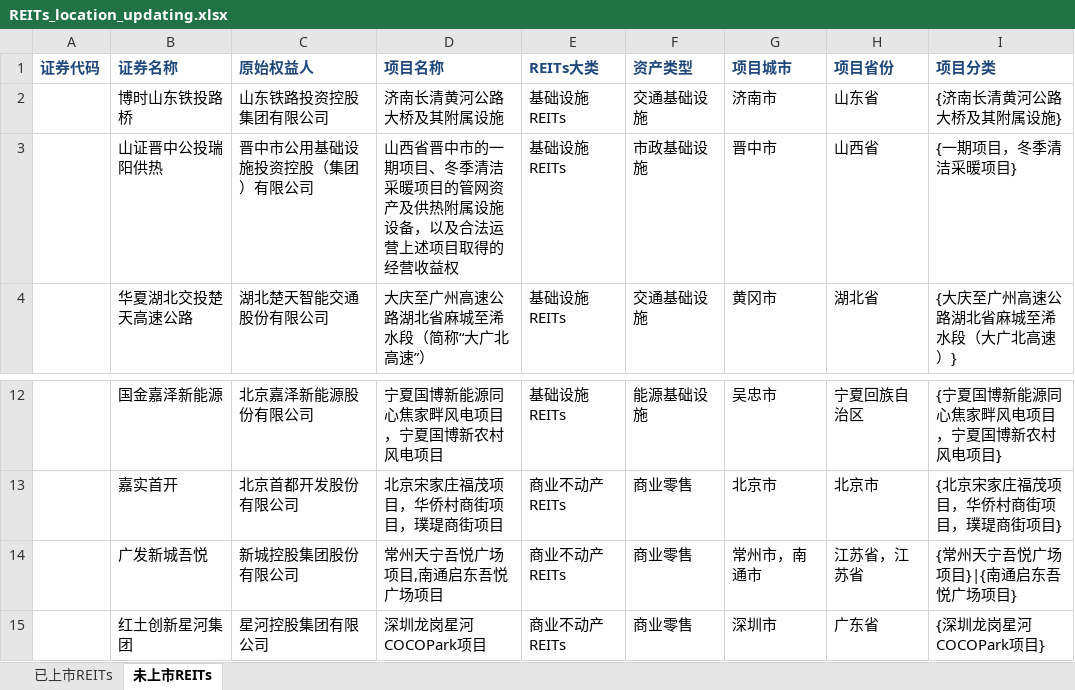
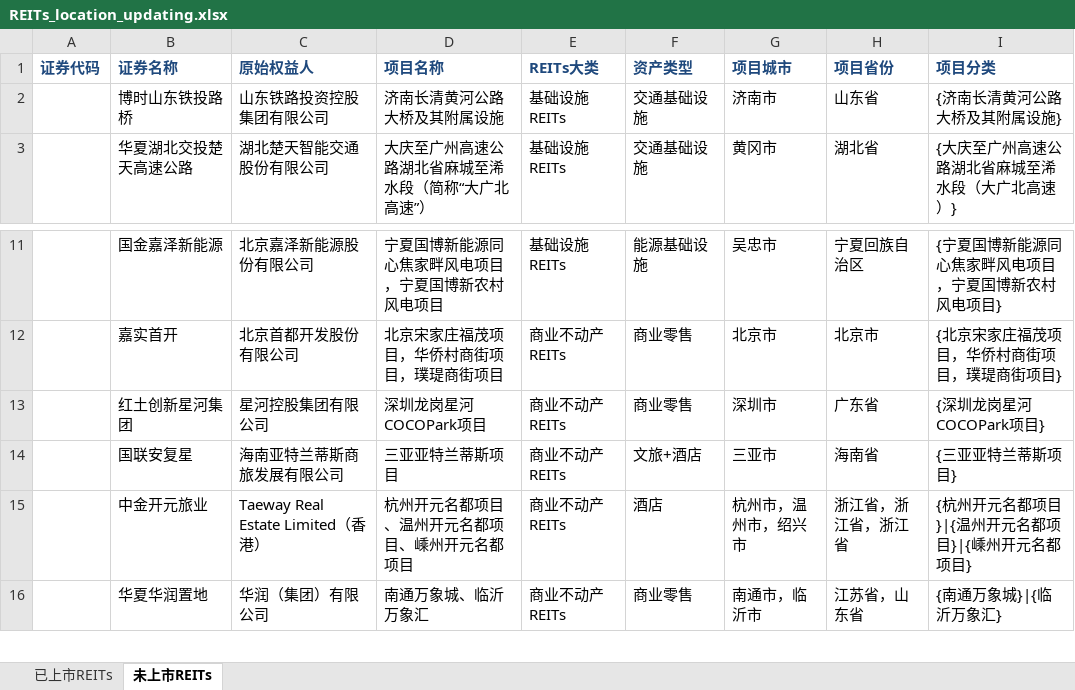
Before and after one commit to wqm12/C-REITs, an Excel workbook: REITs_location_updating.xlsx, sheet 未上市REITs, drawn as a sheet; only a part is shown, gaps mark what is left out; the shorter side is filled out with more unchanged rows; values as stored, in another font and other column widths than the file's, no borders; the diff names each change by its address in the sheet, - before the commit and + after, or states it on an @@ line.

```diff
--- a/REITs_location_updating.xlsx (sheet 未上市REITs)
+++ b/REITs_location_updating.xlsx (sheet 未上市REITs)
-row 3:  | 山证晋中公投瑞阳供热 | 晋中市公用基础设施投资控股（集团）有限公司 | 山西省晋中市的一期项目、冬季清洁采暖项目的管网资产及供热附属设施设备，以及合法运营上述项目取得的经营收益权 | 基础设施REITs | 市政基础设施 | 晋中市 | 山西省 | {一期项目，冬季清洁采暖项目}
-row 14:  | 广发新城吾悦 | 新城控股集团股份有限公司 | 常州天宁吾悦广场项目,南通启东吾悦广场项目 | 商业不动产REITs | 商业零售 | 常州市，南通市 | 江苏省，江苏省 | {常州天宁吾悦广场项目}|{南通启东吾悦广场项目}
```
Also changed, not shown: sheet 已上市REITs, 3 other files.
